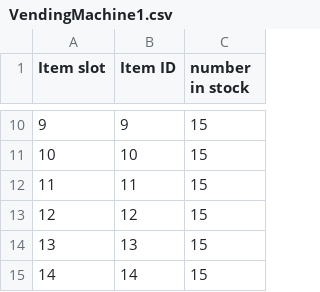
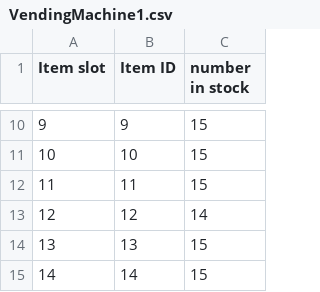
Before and after one commit to Bui-Alex46/Smart-Vending-Machine, a CSV file: database/VendingMachine1.csv, drawn as a sheet; only a part is shown, gaps mark what is left out.

```diff
--- a/database/VendingMachine1.csv
+++ b/database/VendingMachine1.csv
@@ -12,3 +12,3 @@ Item slot,Item ID,number in stock
 11,11,15
-12,12,15
+12,12,14
 13,13,15
```
Also changed, not shown: database/PurchaseHistory.csv.
